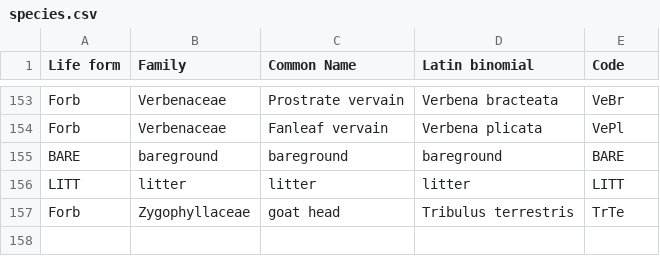
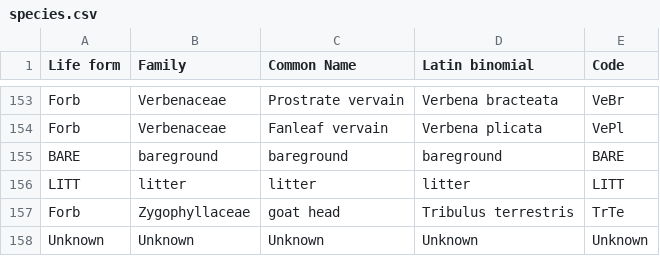
Before and after one commit to SmithEcophysLab/NutNet_LBK, a CSV file: Data/SPP_comp/species.csv, drawn as a sheet; only a part is shown, gaps mark what is left out; the diff names each change by its address in the sheet, - before the commit and + after, or states it on an @@ line.

```diff
--- a/Data/SPP_comp/species.csv
+++ b/Data/SPP_comp/species.csv
+row 158: Unknown | Unknown | Unknown | Unknown | Unknown
```
Also changed, not shown: Data/Light/Light.csv, Data/SPP_comp/species_comp.csv, 8 other files.
